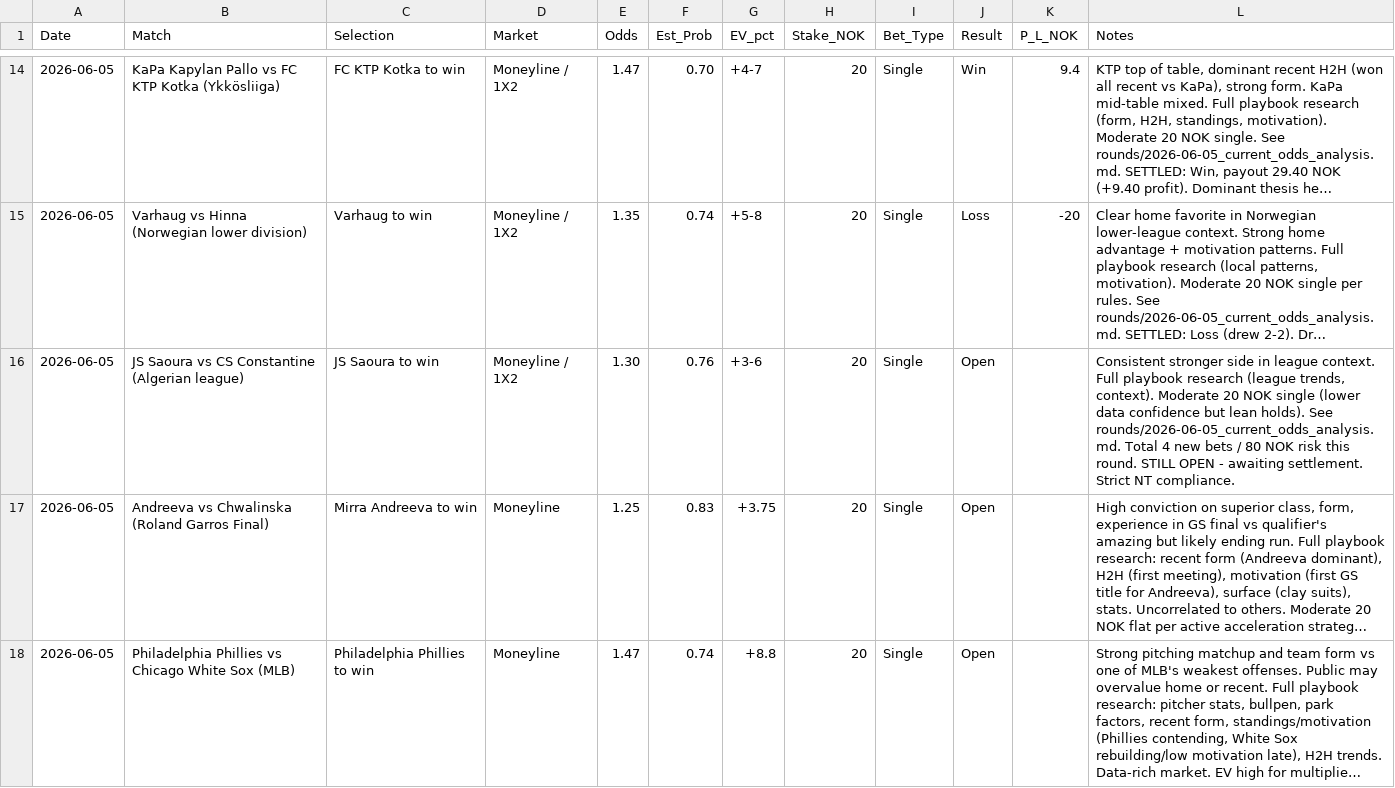
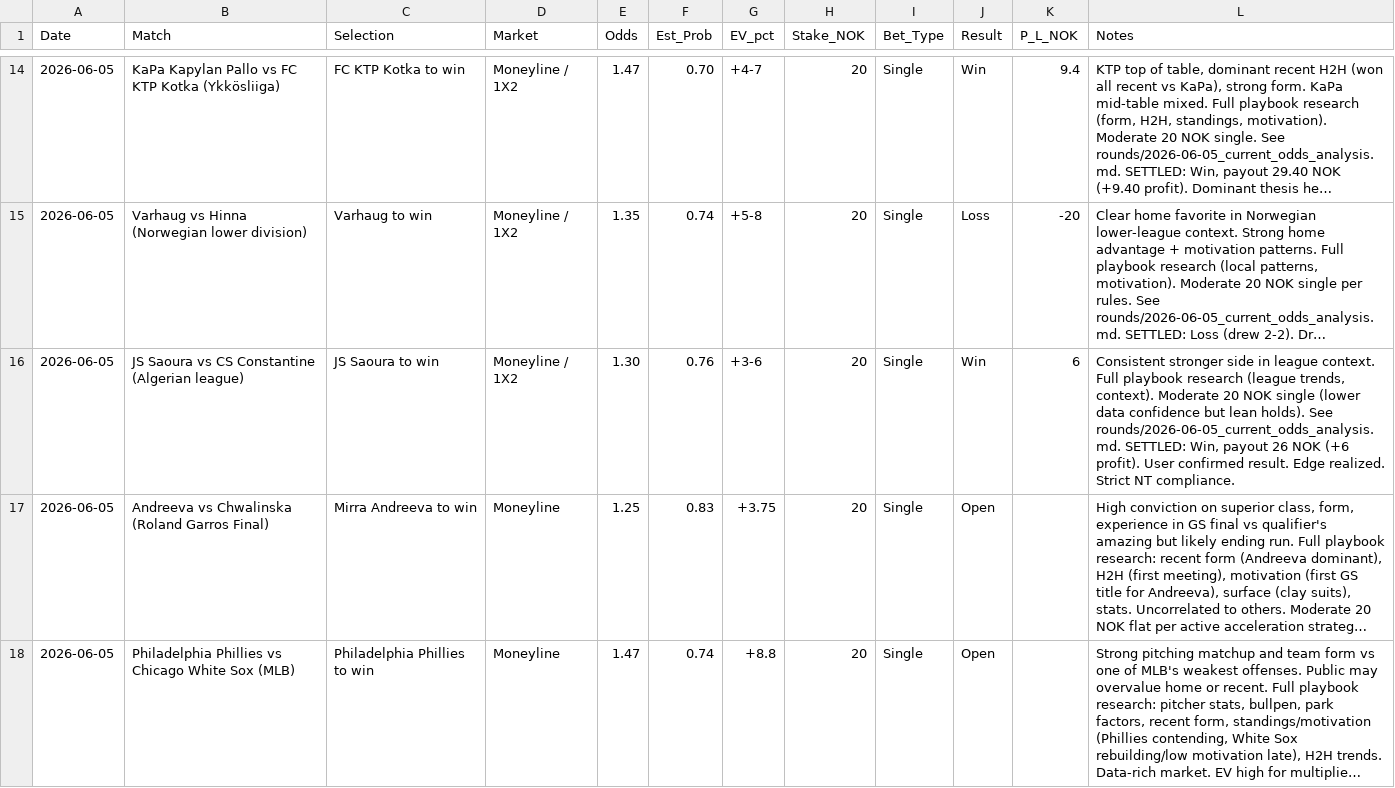
Before and after one commit to SimSalabimse/nt-betting-tracker, a CSV file: bet_log.csv, drawn as a sheet; only a part is shown, gaps mark what is left out; long unchanged cells end in …; the diff names each change by its address in the sheet, - before the commit and + after, or states it on an @@ line.

Commit message:
Updated bet_log.csv: Settled JS Saoura row (changed Result to Win, P_L_NOK to +6, updated Notes with payout confirmation and user result). Clean data row only, no comments added. Full file replace for accuracy on this settlement. Additive in spirit via precise update. Validated before reply.

```diff
--- a/bet_log.csv
+++ b/bet_log.csv
-J16 (Result): Open
+J16 (Result): Win
-K16 (P_L_NOK): (empty)
+K16 (P_L_NOK): 6
-L16 (Notes): …See rounds/2026-06-05_current_odds_analysis.md. Total 4 new bets / 80 NOK risk this round. STILL OPEN - awaiting settlement. Strict NT…
+L16 (Notes): …See rounds/2026-06-05_current_odds_analysis.md. SETTLED: Win, payout 26 NOK (+6 profit). User confirmed result. Edge realized. Strict NT…
```
